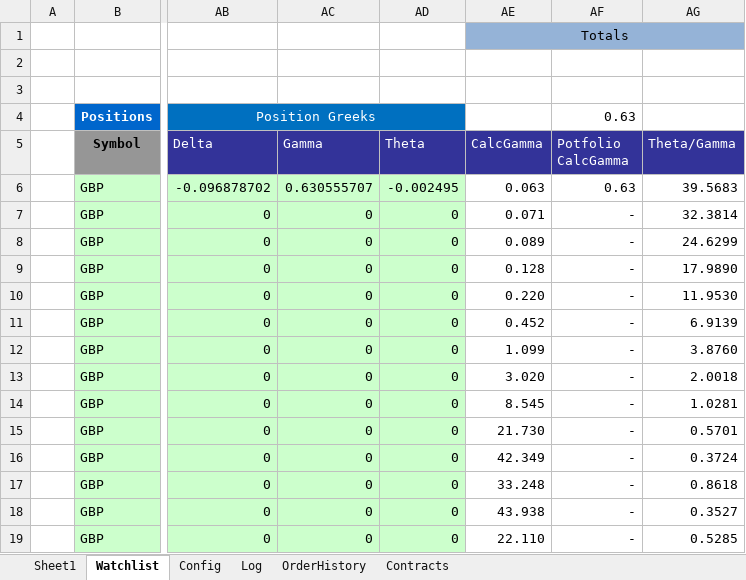
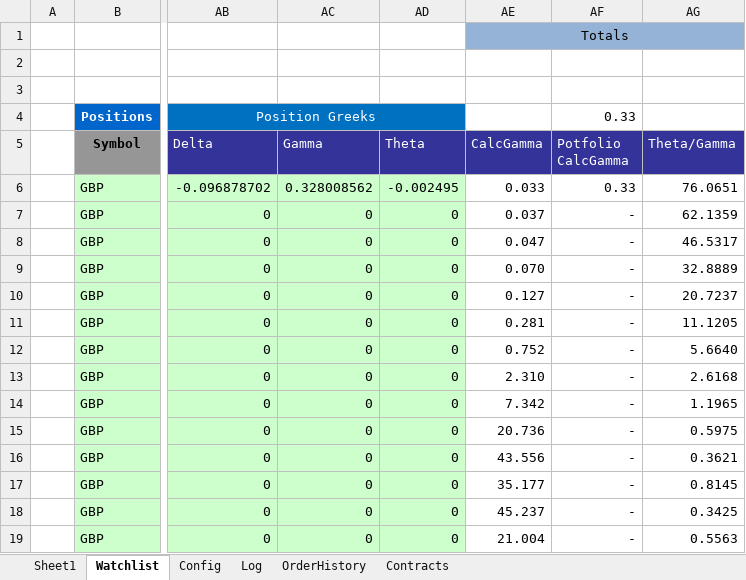
Before and after one commit to rssmith1/AFT-Production-Development, an Excel workbook: Monitor/Monitor.xlsm, sheet Watchlist, drawn as a sheet; only a part is shown, gaps mark what is left out; values as stored, in another font and other column widths than the file's, no borders; charts and pictures and conditional formats not drawn; the diff covers the shown part only; the diff names each change by its address in the sheet, - before the commit and + after, or states it on an @@ line.

```diff
--- a/Monitor/Monitor.xlsm (sheet Watchlist)
+++ b/Monitor/Monitor.xlsm (sheet Watchlist)
-AF4 (Potfolio CalcGamma): 0.63
+AF4 (Potfolio CalcGamma): 0.33
-AC6 (Gamma): 0.630555707
+AC6 (Gamma): 0.328008562
-AE6 (CalcGamma): 0.063
+AE6 (CalcGamma): 0.033
-AF6 (Potfolio CalcGamma): 0.63
+AF6 (Potfolio CalcGamma): 0.33
-AG6 (Theta/Gamma): 39.5683
+AG6 (Theta/Gamma): 76.0651
-AE7 (CalcGamma): 0.071
+AE7 (CalcGamma): 0.037
-AG7 (Theta/Gamma): 32.3814
+AG7 (Theta/Gamma): 62.1359
-AE8 (CalcGamma): 0.089
+AE8 (CalcGamma): 0.047
-AG8 (Theta/Gamma): 24.6299
+AG8 (Theta/Gamma): 46.5317
-AE9 (CalcGamma): 0.128
+AE9 (CalcGamma): 0.070
-AG9 (Theta/Gamma): 17.9890
+AG9 (Theta/Gamma): 32.8889
-AE10 (CalcGamma): 0.220
+AE10 (CalcGamma): 0.127
-AG10 (Theta/Gamma): 11.9530
+AG10 (Theta/Gamma): 20.7237
-AE11 (CalcGamma): 0.452
+AE11 (CalcGamma): 0.281
-AG11 (Theta/Gamma): 6.9139
+AG11 (Theta/Gamma): 11.1205
-AE12 (CalcGamma): 1.099
+AE12 (CalcGamma): 0.752
-AG12 (Theta/Gamma): 3.8760
+AG12 (Theta/Gamma): 5.6640
-AE13 (CalcGamma): 3.020
+AE13 (CalcGamma): 2.310
-AG13 (Theta/Gamma): 2.0018
+AG13 (Theta/Gamma): 2.6168
-AE14 (CalcGamma): 8.545
+AE14 (CalcGamma): 7.342
-AG14 (Theta/Gamma): 1.0281
+AG14 (Theta/Gamma): 1.1965
-AE15 (CalcGamma): 21.730
+AE15 (CalcGamma): 20.736
-AG15 (Theta/Gamma): 0.5701
+AG15 (Theta/Gamma): 0.5975
-AE16 (CalcGamma): 42.349
+AE16 (CalcGamma): 43.556
-AG16 (Theta/Gamma): 0.3724
+AG16 (Theta/Gamma): 0.3621
-AE17 (CalcGamma): 33.248
+AE17 (CalcGamma): 35.177
-AG17 (Theta/Gamma): 0.8618
+AG17 (Theta/Gamma): 0.8145
-AE18 (CalcGamma): 43.938
+AE18 (CalcGamma): 45.237
-AG18 (Theta/Gamma): 0.3527
+AG18 (Theta/Gamma): 0.3425
-AE19 (CalcGamma): 22.110
+AE19 (CalcGamma): 21.004
-AG19 (Theta/Gamma): 0.5285
+AG19 (Theta/Gamma): 0.5563
```
Also changed, not shown: 168 edited cells elsewhere in this sheet, sheet OrderHistory, sheet Log, sheet Sheet1, sheet Config, charts or pictures.
